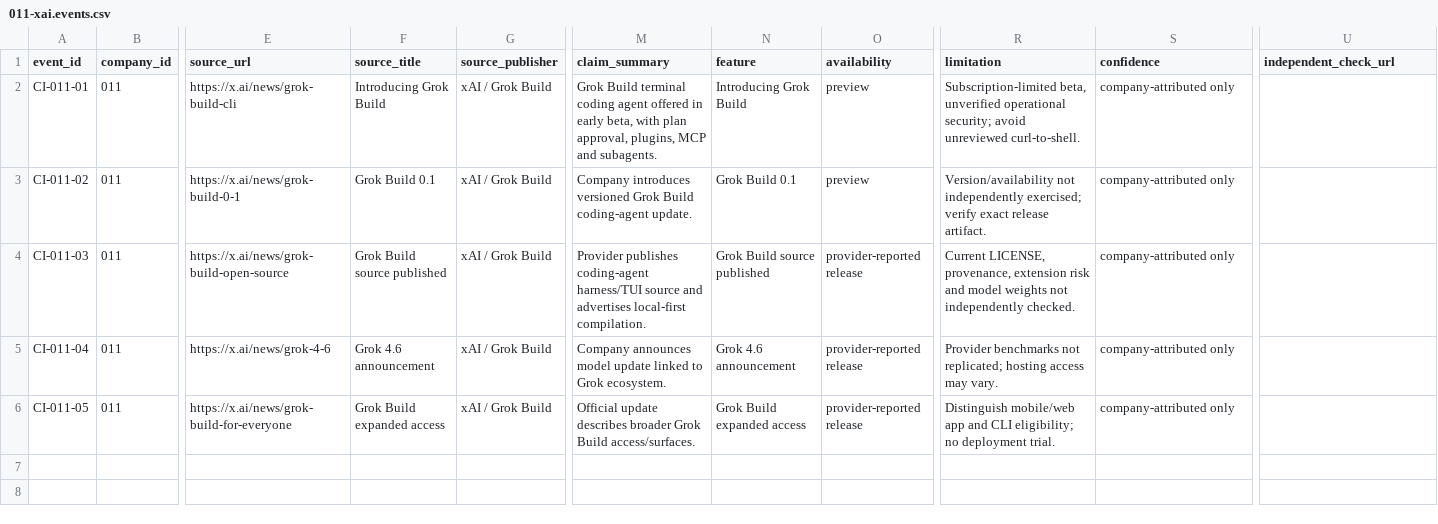
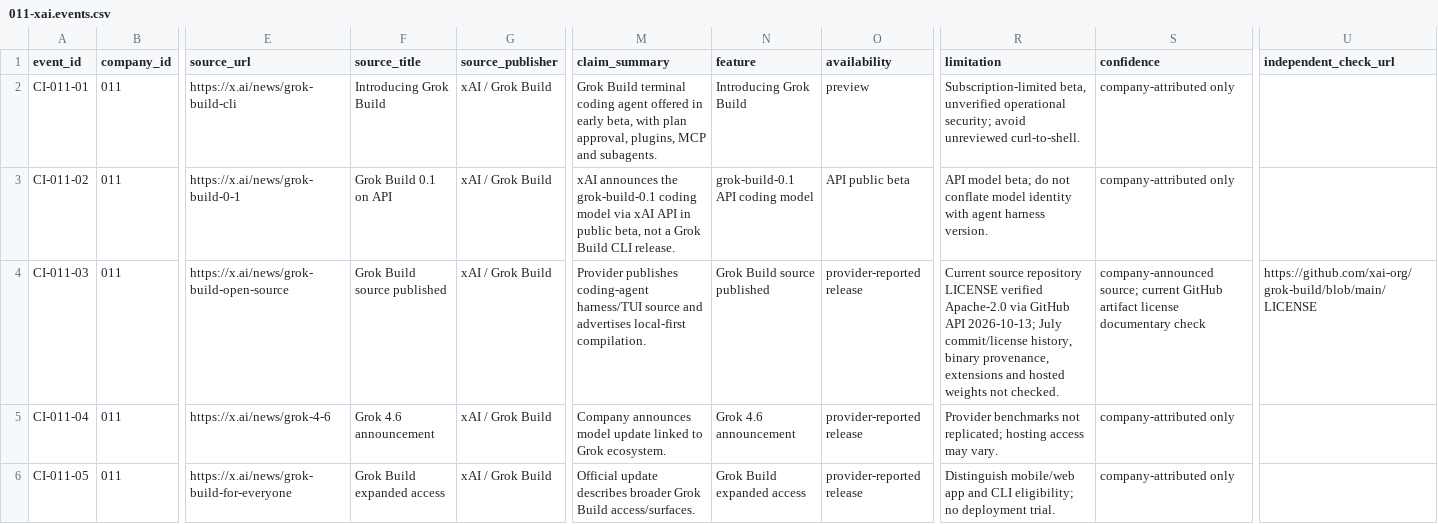
Before and after one commit to MSKazemi/github-trending-1000-study, a CSV file: research/company-intelligence/2026-04-12_2026-10-12/011-xai.events.csv, drawn as a sheet; only a part is shown, gaps mark what is left out; the diff names each change by its address in the sheet, - before the commit and + after, or states it on an @@ line.

Commit message:
research(#77): correct machine-readable artifact and availability evidence

```diff
--- a/research/company-intelligence/2026-04-12_2026-10-12/011-xai.events.csv
+++ b/research/company-intelligence/2026-04-12_2026-10-12/011-xai.events.csv
-F3 (source_title): Grok Build 0.1
+F3 (source_title): Grok Build 0.1 on API
-M3 (claim_summary): Company introduces versioned Grok Build coding-agent update.
+M3 (claim_summary): xAI announces the grok-build-0.1 coding model via xAI API in public beta, not a Grok Build CLI release.
-N3 (feature): Grok Build 0.1
+N3 (feature): grok-build-0.1 API coding model
-O3 (availability): preview
+O3 (availability): API public beta
-R3 (limitation): Version/availability not independently exercised; verify exact release artifact.
+R3 (limitation): API model beta; do not conflate model identity with agent harness version.
-R4 (limitation): Current LICENSE, provenance, extension risk and model weights not independently checked.
+R4 (limitation): Current source repository LICENSE verified Apache-2.0 via GitHub API 2026-10-13; July commit/license history, binary provenance, extensions and hosted weights not checked.
-S4 (confidence): company-attributed only
+S4 (confidence): company-announced source; current GitHub artifact license documentary check
-U4 (independent_check_url): (empty)
+U4 (independent_check_url): https://github.com/xai-org/grok-build/blob/main/LICENSE
```
